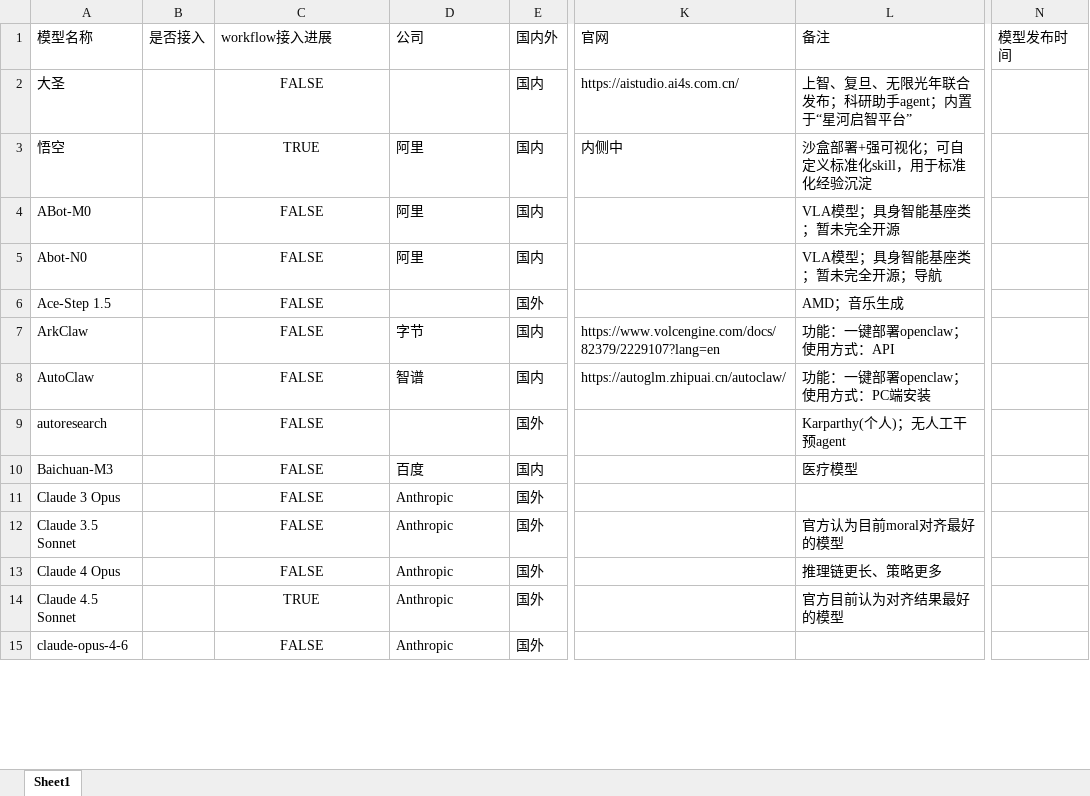
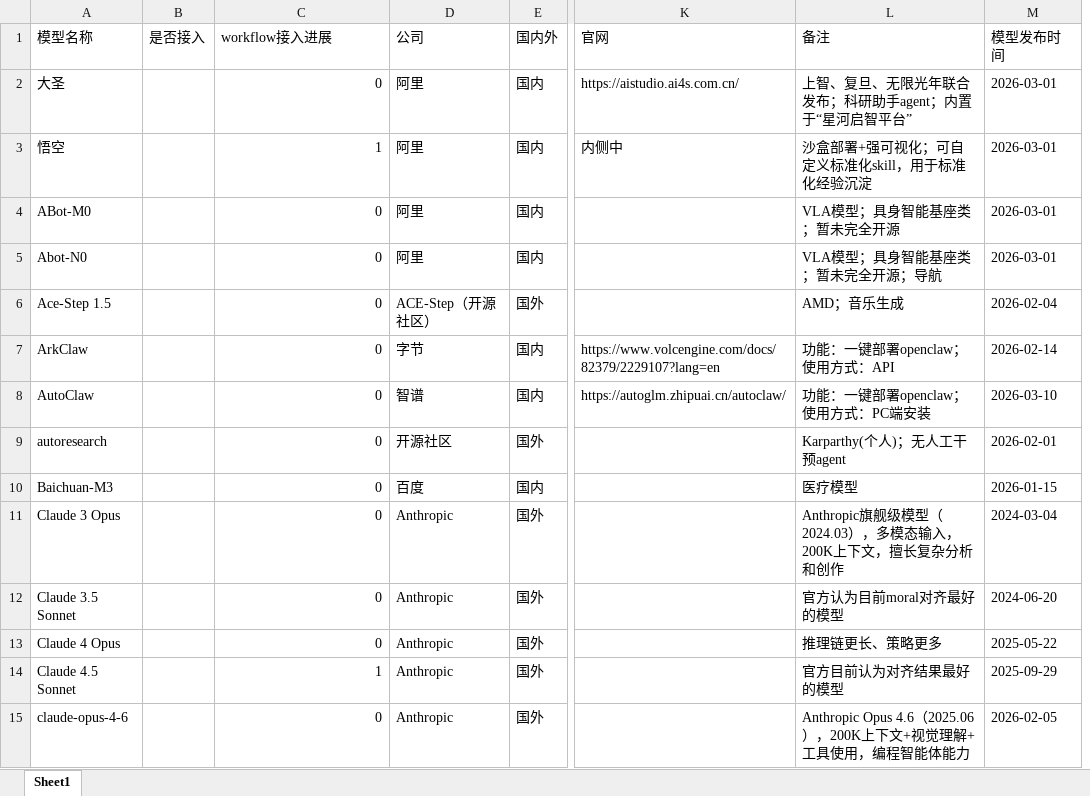
Before and after one commit to yqiu07/ai-models-tracker-site, an Excel workbook: data/Object-Models-Medium.xlsx, sheet Sheet1, drawn as a sheet; only a part is shown, gaps mark what is left out; values as stored, in another font and other column widths than the file's, no borders; removed rows and columns are numbered as before the commit, all else as after; the diff covers the shown part only; the diff names each change by its address in the sheet, - before the commit and + after, or states it on an @@ line.

```diff
--- a/data/Object-Models-Medium.xlsx (sheet Sheet1)
+++ b/data/Object-Models-Medium.xlsx (sheet Sheet1)
+column M (模型发布时间), rows 2-15: 2026-03-01 | 2026-03-01 | 2026-03-01 | 2026-03-01 | 2026-02-04 | 2026-02-14 | 2026-03-10 | 2026-02-01 | 2026-01-15 | 2024-03-04 | 2024-06-20 | 2025-05-22 | 2025-09-29 | 2026-02-05
-column N (模型发布时间), empty
-C2 (workflow接入进展): FALSE
+C2 (workflow接入进展): 0
-C2:C15 alignment: center
+C2:C15 alignment: right
-D2 (公司): (empty)
+D2 (公司): 阿里
-C3 (workflow接入进展): TRUE
+C3 (workflow接入进展): 1
-C4:C13 (workflow接入进展): FALSE
+C4:C13 (workflow接入进展): 0
-D6 (公司): (empty)
+D6 (公司): ACE-Step（开源社区）
-D9 (公司): (empty)
+D9 (公司): 开源社区
-L11 (备注): (empty)
+L11 (备注): Anthropic旗舰级模型（2024.03），多模态输入，200K上下文，擅长复杂分析和创作
-C14 (workflow接入进展): TRUE
+C14 (workflow接入进展): 1
-C15 (workflow接入进展): FALSE
+C15 (workflow接入进展): 0
-L15 (备注): (empty)
+L15 (备注): Anthropic Opus 4.6（2025.06），200K上下文+视觉理解+工具使用，编程智能体能力
```
Also changed, not shown: 2 added rows, 89 removed rows, 263 edited cells and cell formats elsewhere in this sheet, data/Object-Models-Updated - only.xlsx, data/Object-Models-Updated.xlsx, 10 other files.
